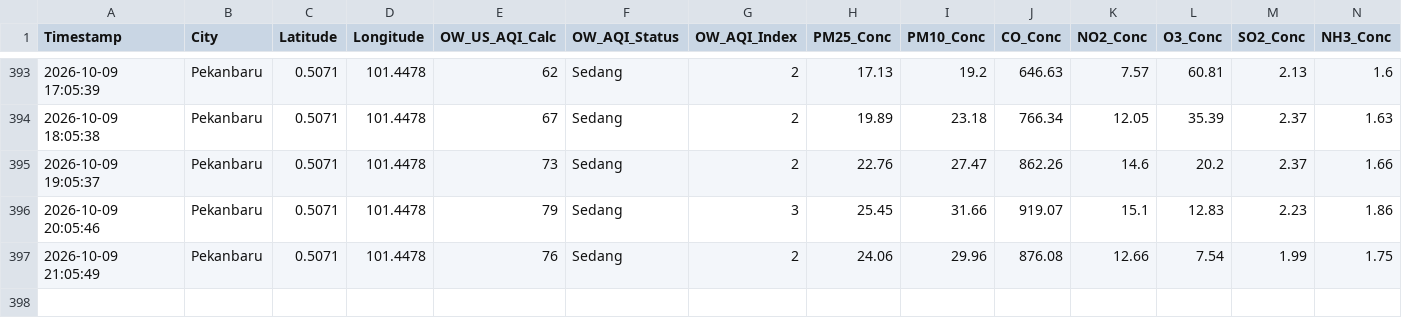
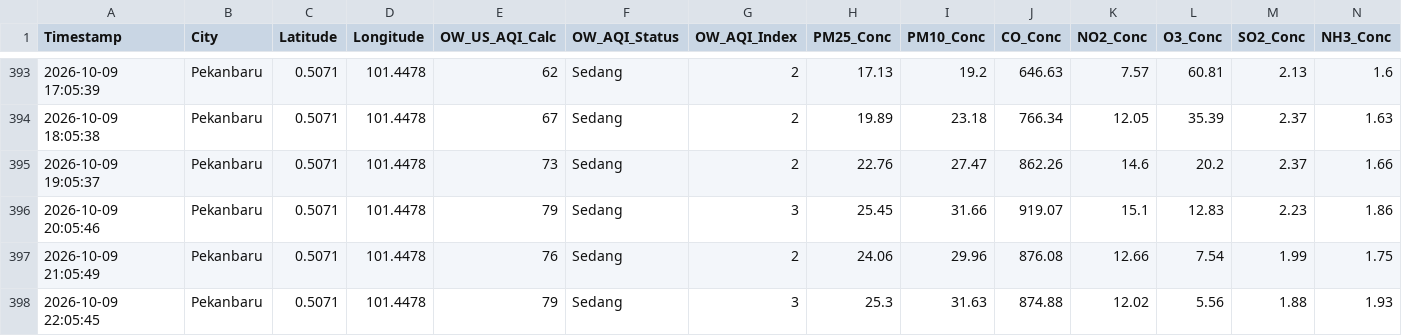
Before and after one commit to metta-kusuma/pekanbaru-air-quality, a CSV file: pekanbaru_air_quality_log.csv, drawn as a sheet; only a part is shown, gaps mark what is left out; rows hold the shown columns only; the diff names each change by its address in the sheet, - before the commit and + after, or states it on an @@ line.

```diff
--- a/pekanbaru_air_quality_log.csv
+++ b/pekanbaru_air_quality_log.csv
+row 398: 2026-10-09 22:05:45 | Pekanbaru | 0.5071 | 101.4478 | 79 | Sedang | 3 | 25.3 | 31.63 | 874.88 | 12.02 | 5.56 | 1.88 | 1.93
```
Also changed, not shown: pekanbaru_flights_log.csv, pekanbaru_weather_log.csv.
